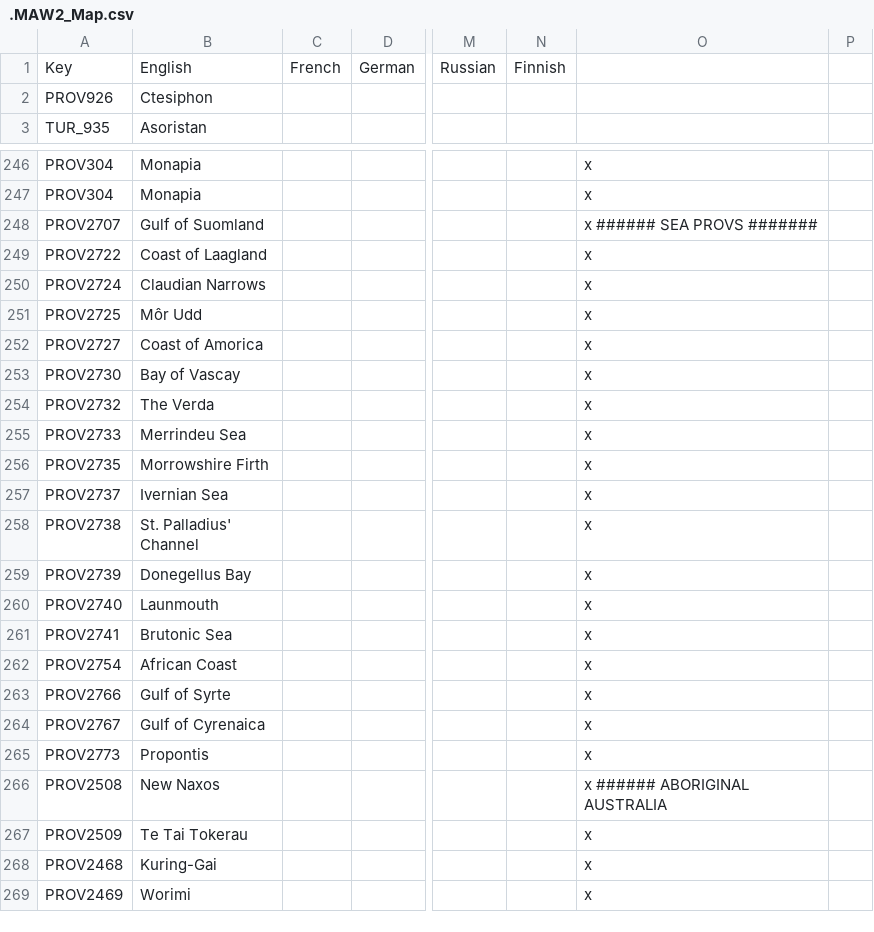
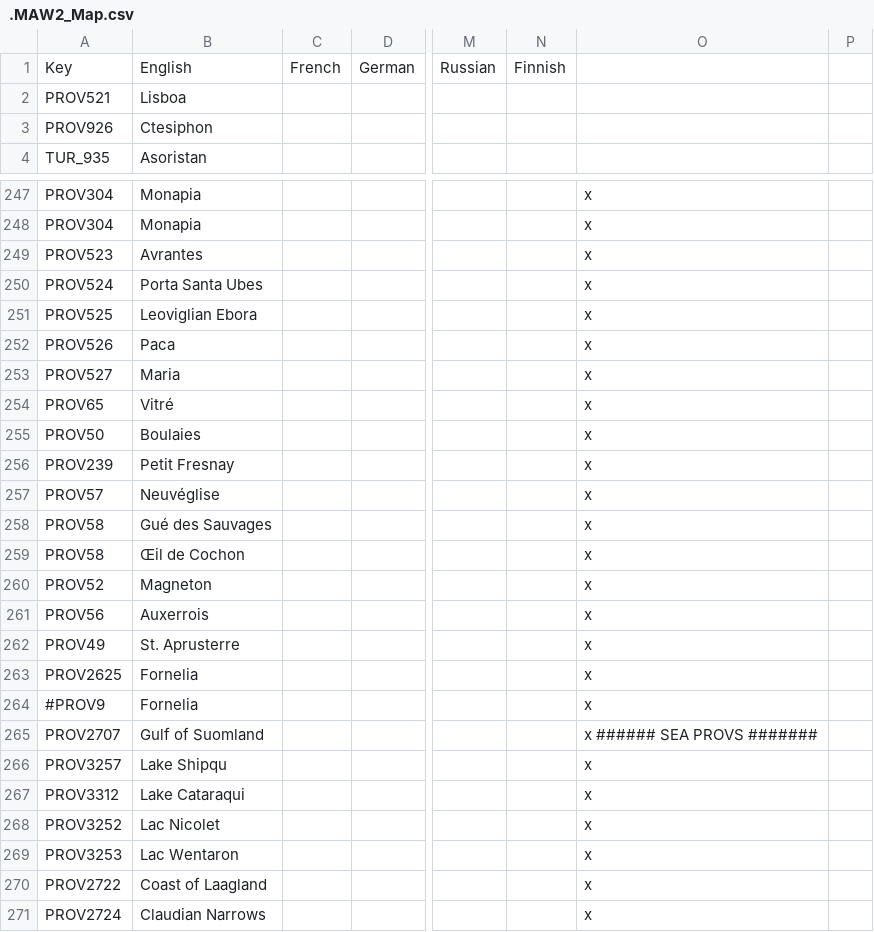
Before and after one commit to The-Question-Asker/MAW2, a CSV file: MAW2/localisation/.MAW2_Map.csv, drawn as a sheet; only a part is shown, gaps mark what is left out; the shorter side is filled out with more unchanged rows; rows hold the shown columns only; the diff covers the shown part only; the diff names each change by its address in the sheet, - before the commit and + after, or states it on an @@ line.

Commit message:
Update mod name and expand localisation entries
Renamed the mod from 'MAW: Men and Women 2' to 'Golgotha' in MAW2.mod. Added and updated several province and region localisation entries in .MAW2_Map.csv, including new names for provinces and sea regions, and corrected some existing entries.

```diff
--- a/MAW2/localisation/.MAW2_Map.csv
+++ b/MAW2/localisation/.MAW2_Map.csv
+row 2: PROV521 | Lisboa
+row 249: PROV523 | Avrantes |  |  |  |  | x
+row 250: PROV524 | Porta Santa Ubes |  |  |  |  | x
+row 251: PROV525 | Leoviglian Ebora |  |  |  |  | x
+row 252: PROV526 | Paca |  |  |  |  | x
+row 253: PROV527 | Maria |  |  |  |  | x
+row 254: PROV65 | Vitré |  |  |  |  | x
+row 255: PROV50 | Boulaies |  |  |  |  | x
+row 256: PROV239 | Petit Fresnay |  |  |  |  | x
+row 257: PROV57 | Neuvéglise |  |  |  |  | x
+row 258: PROV58 | Gué des Sauvages |  |  |  |  | x
+row 259: PROV58 | Œil de Cochon |  |  |  |  | x
+row 260: PROV52 | Magneton |  |  |  |  | x
+row 261: PROV56 | Auxerrois |  |  |  |  | x
+row 262: PROV49 | St. Aprusterre |  |  |  |  | x
+row 263: PROV2625 | Fornelia |  |  |  |  | x
+row 264: #PROV9 | Fornelia |  |  |  |  | x
+row 266: PROV3257 | Lake Shipqu |  |  |  |  | x
+row 267: PROV3312 | Lake Cataraqui |  |  |  |  | x
+row 268: PROV3252 | Lac Nicolet |  |  |  |  | x
+row 269: PROV3253 | Lac Wentaron |  |  |  |  | x
```
Also changed, not shown: 10 added rows and 2 edited cells elsewhere in this file, 1 other file.
